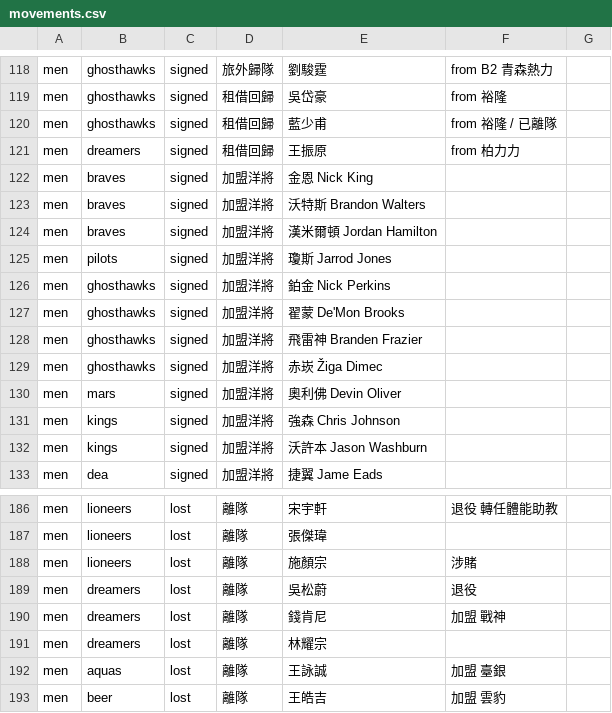
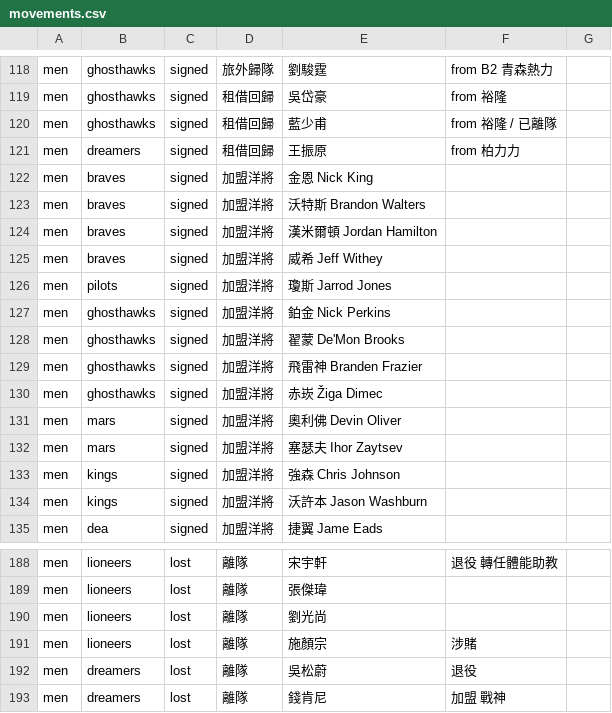
Before and after one commit to SamBasketballTW/sambball, a CSV file: data/movements.csv, drawn as a sheet; only a part is shown, gaps mark what is left out; the shorter side is filled out with more unchanged rows.

```diff
--- a/data/movements.csv
+++ b/data/movements.csv
@@ -124,2 +124,3 @@ men,braves,signed,加盟洋將,沃特斯 Brandon Walters,,
 men,braves,signed,加盟洋將,漢米爾頓 Jordan Hamilton,,
+men,braves,signed,加盟洋將,威希 Jeff Withey,,
 men,pilots,signed,加盟洋將,瓊斯 Jarrod Jones,,
@@ -130,2 +131,3 @@ men,ghosthawks,signed,加盟洋將,赤崁 Žiga Dimec,,
 men,mars,signed,加盟洋將,奧利佛 Devin Oliver,,
+men,mars,signed,加盟洋將,塞瑟夫 Ihor Zaytsev,,
 men,kings,signed,加盟洋將,強森 Chris Johnson,,
@@ -187,2 +189,3 @@ men,lioneers,lost,離隊,宋宇軒,退役 轉任體能助教,
 men,lioneers,lost,離隊,張傑瑋,,
+men,lioneers,lost,離隊,劉光尚,,
 men,lioneers,lost,離隊,施顏宗,涉賭,
```
Also changed, not shown: data/rosters.csv, 1 other file.
